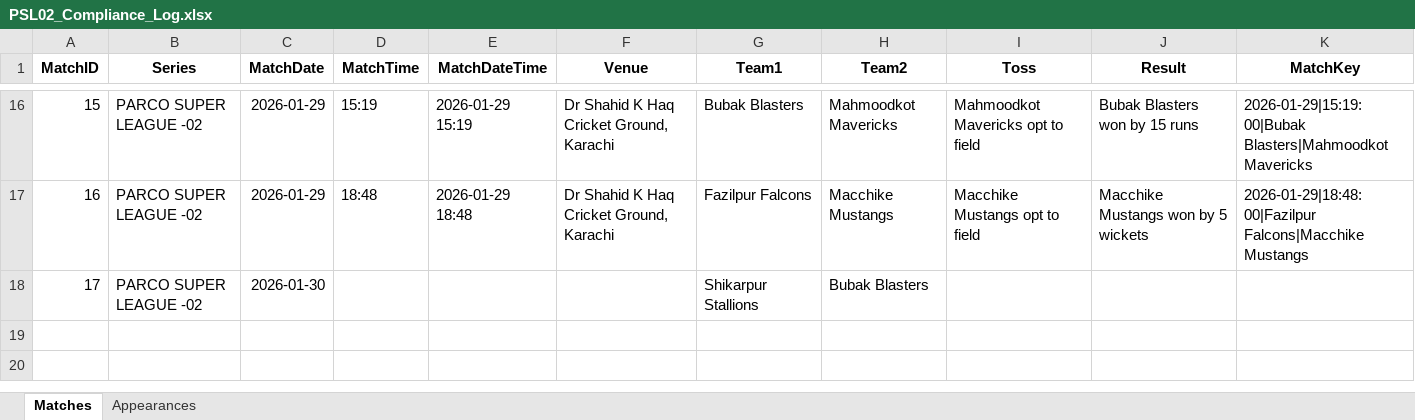
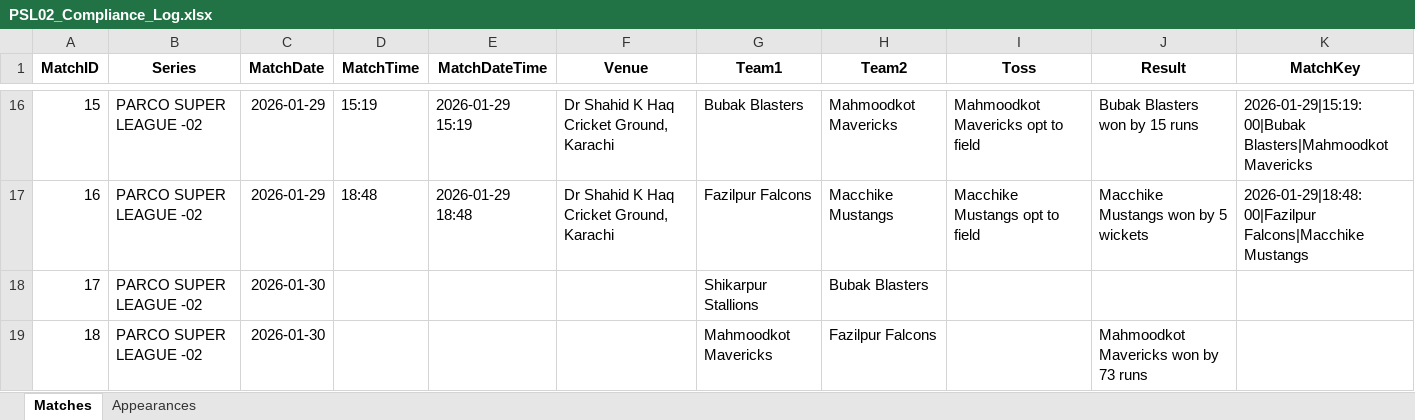
Before and after one commit to mzh1994/PSL-2.0, an Excel workbook: PSL02_Compliance_Log.xlsx, sheet Matches, drawn as a sheet; only a part is shown, gaps mark what is left out; values as stored, in another font and other column widths than the file's, no borders; the diff names each change by its address in the sheet, - before the commit and + after, or states it on an @@ line.

```diff
--- a/PSL02_Compliance_Log.xlsx (sheet Matches)
+++ b/PSL02_Compliance_Log.xlsx (sheet Matches)
+row 19: 18 | PARCO SUPER LEAGUE -02 | 2026-01-30 |  |  |  | Mahmoodkot Mavericks | Fazilpur Falcons |  | Mahmoodkot Mavericks won by 73 runs
```
Also changed, not shown: sheet Appearances.
